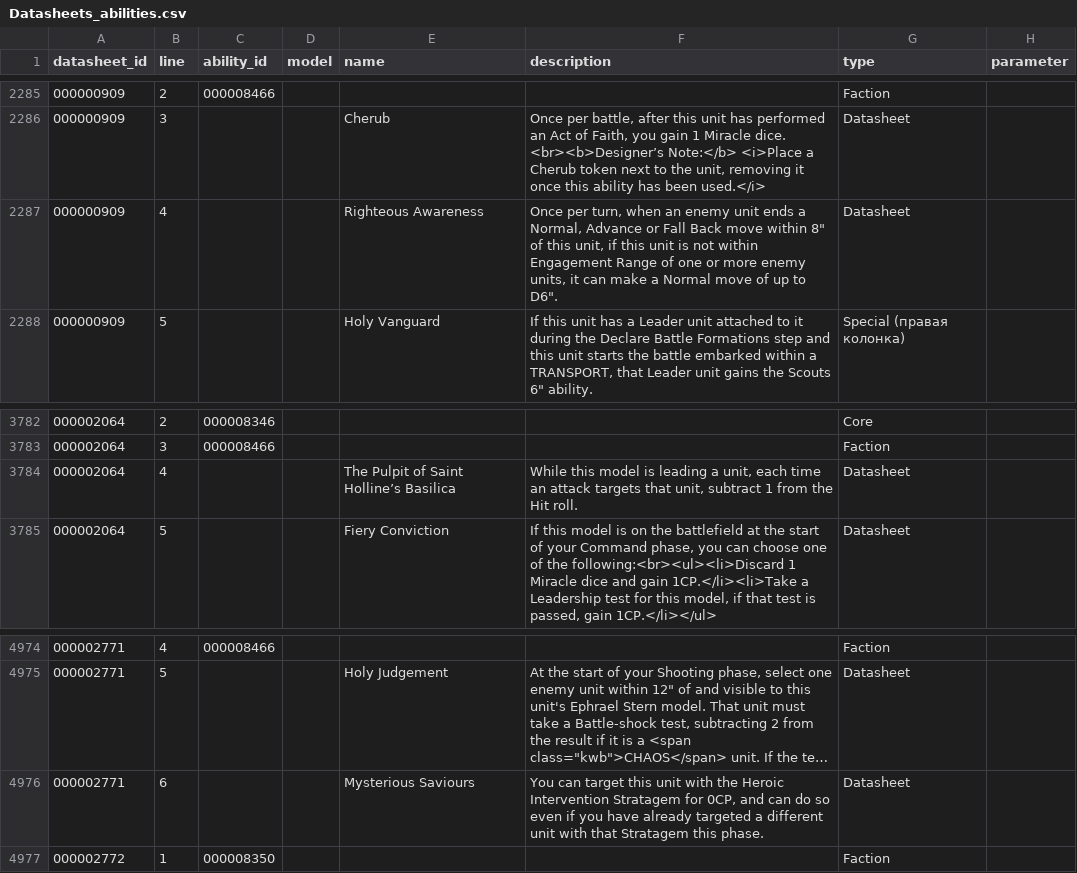
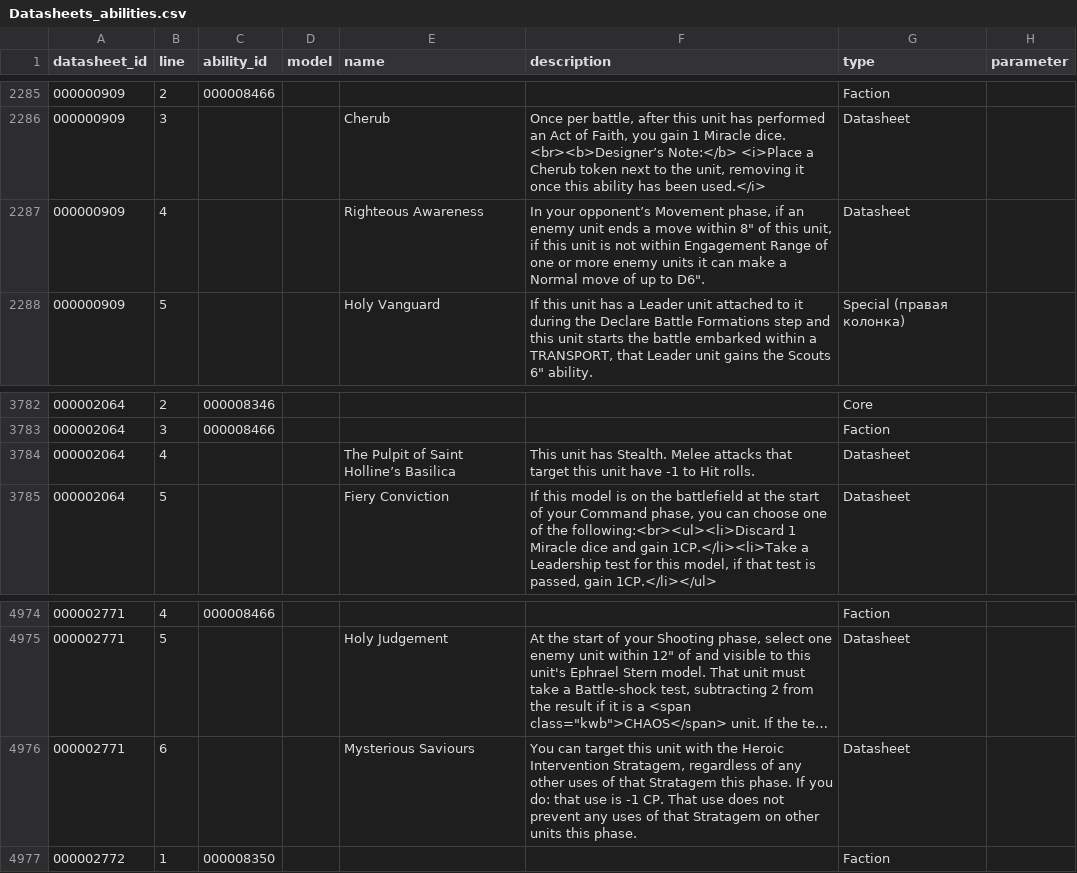
Before and after one commit to thegrimor/cogitador-consulta, a CSV file: public/data/Datasheets_abilities.csv, drawn as a sheet; only a part is shown, gaps mark what is left out; long unchanged cells end in …; the diff names each change by its address in the sheet, - before the commit and + after, or states it on an @@ line.

```diff
--- a/public/data/Datasheets_abilities.csv
+++ b/public/data/Datasheets_abilities.csv
-F2287 (description): Once per turn, when an enemy unit ends a Normal, Advance or Fall Back move within 8" of this unit, if this unit is not within Engagement Range of one or more enemy units, it can…
+F2287 (description): In your opponent’s Movement phase, if an enemy unit ends a move within 8" of this unit, if this unit is not within Engagement Range of one or more enemy units it can…
-F3784 (description): While this model is leading a unit, each time an attack targets that unit, subtract 1 from the Hit roll.
+F3784 (description): This unit has Stealth. Melee attacks that target this unit have -1 to Hit rolls.
-F4976 (description): …Heroic Intervention Stratagem for 0CP, and can do so even if you have already targeted a different unit with that Stratagem this phase.
+F4976 (description): …Heroic Intervention Stratagem, regardless of any other uses of that Stratagem this phase. If you do: that use is -1 CP. That use does not prevent any uses of that Stratagem on other units this phase.
```
Also changed, not shown: public/data/Enhancements.csv, 1 other file.
